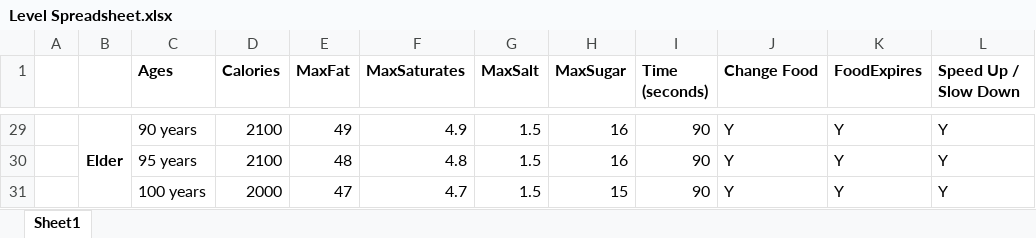
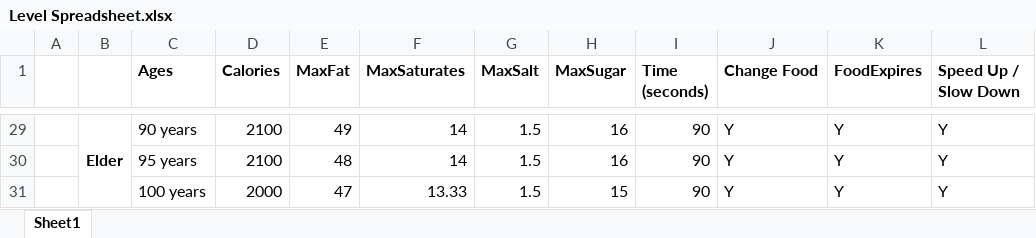
Before and after one commit to Picao84/NutriCrush-Unity-, an Excel workbook: Level Spreadsheet.xlsx, sheet Sheet1, drawn as a sheet; only a part is shown, gaps mark what is left out; values as stored, in another font and other column widths than the file's, no borders; the diff covers the shown part only; the diff names each change by its address in the sheet, - before the commit and + after, or states it on an @@ line.

Commit message:
Fixed Flawless Mechanic, corrected Saturate values and added food

```diff
--- a/Level Spreadsheet.xlsx (sheet Sheet1)
+++ b/Level Spreadsheet.xlsx (sheet Sheet1)
-F29 (MaxSaturates): 4.9
+F29 (MaxSaturates): 14
-F30 (MaxSaturates): 4.8
+F30 (MaxSaturates): 14
-F31 (MaxSaturates): 4.7
+F31 (MaxSaturates): 13.33
```
Also changed, not shown: 27 edited cells elsewhere in this sheet, 11 other files.
